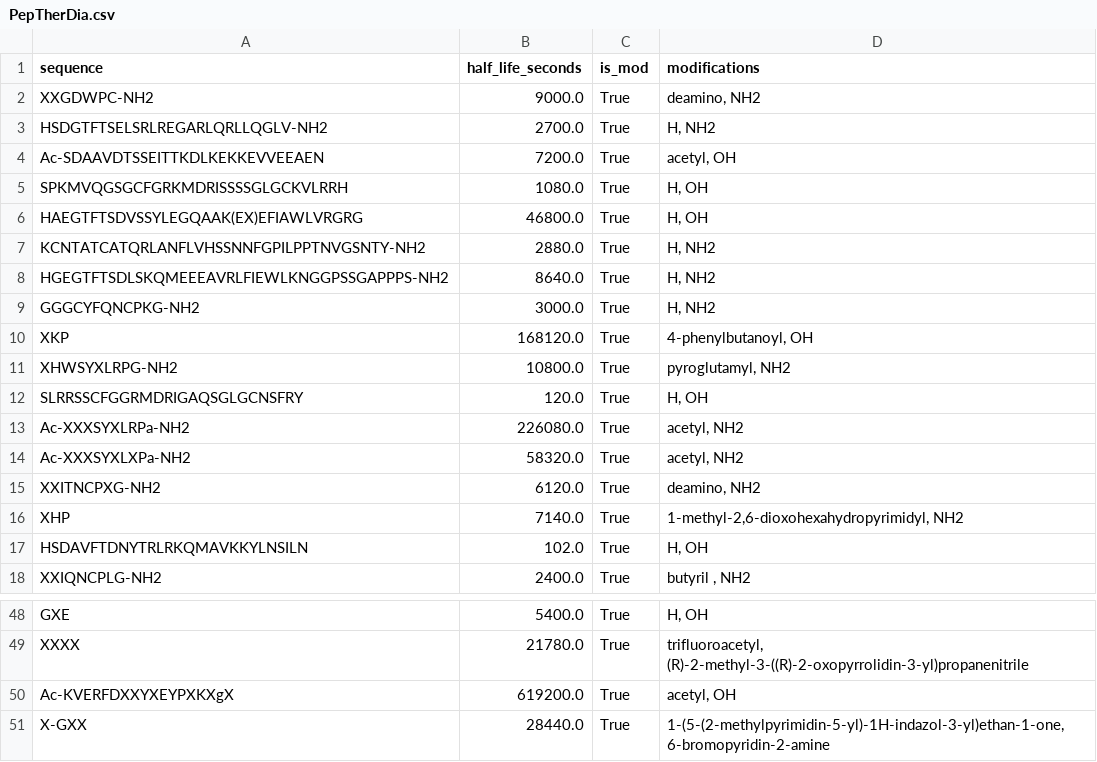
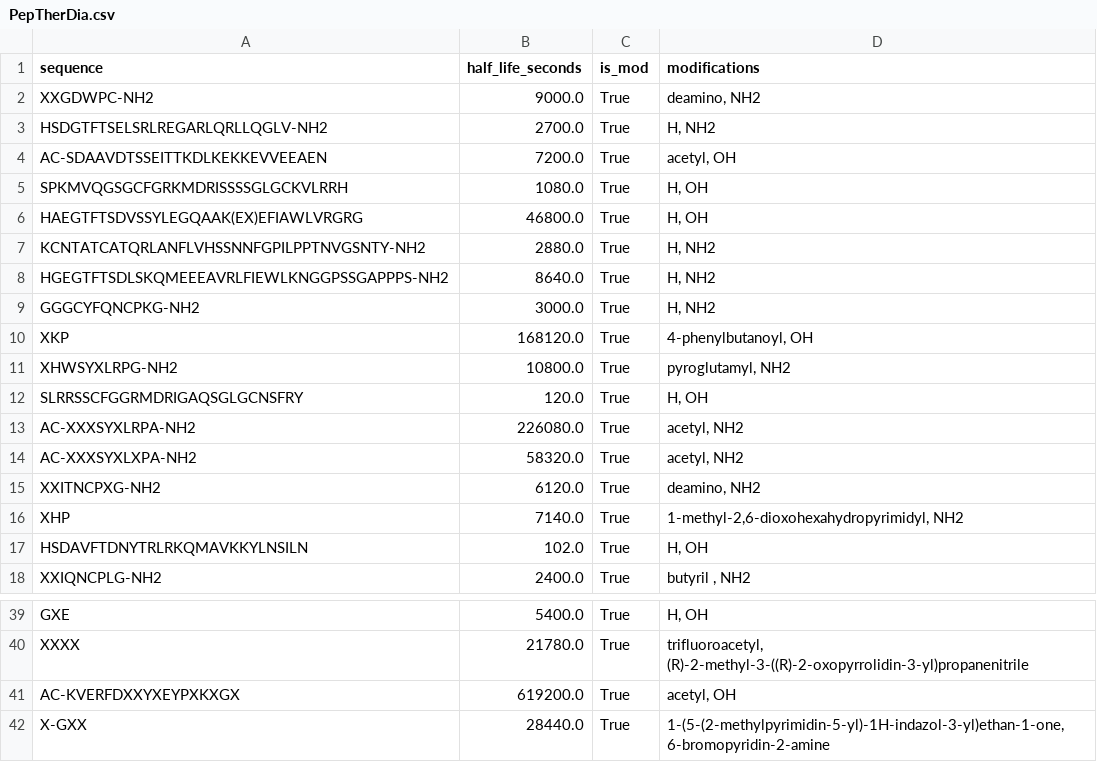
Before and after one commit to Jmartingar/Half-Life_Code, a CSV file: PepTherDia/PepTherDia.csv, drawn as a sheet; only a part is shown, gaps mark what is left out; the diff covers the shown part only.

```diff
--- a/PepTherDia/PepTherDia.csv
+++ b/PepTherDia/PepTherDia.csv
@@ -3,3 +3,3 @@ XXGDWPC-NH2,9000.0,True,"deamino, NH2"
 HSDGTFTSELSRLREGARLQRLLQGLV-NH2,2700.0,True,"H, NH2"
-Ac-SDAAVDTSSEITTKDLKEKKEVVEEAEN,7200.0,True,"acetyl, OH"
+AC-SDAAVDTSSEITTKDLKEKKEVVEEAEN,7200.0,True,"acetyl, OH"
 SPKMVQGSGCFGRKMDRISSSSGLGCKVLRRH,1080.0,True,"H, OH"
@@ -12,4 +12,4 @@ XHWSYXLRPG-NH2,10800.0,True,"pyroglutamyl, NH2"
 SLRRSSCFGGRMDRIGAQSGLGCNSFRY,120.0,True,"H, OH"
-Ac-XXXSYXLRPa-NH2,226080.0,True,"acetyl, NH2"
-Ac-XXXSYXLXPa-NH2,58320.0,True,"acetyl, NH2"
+AC-XXXSYXLRPA-NH2,226080.0,True,"acetyl, NH2"
+AC-XXXSYXLXPA-NH2,58320.0,True,"acetyl, NH2"
 XXITNCPXG-NH2,6120.0,True,"deamino, NH2"
@@ -49,3 +40,3 @@ GXE,5400.0,True,"H, OH"
 XXXX,21780.0,True,"trifluoroacetyl, (R)-2-methyl-3-((R)-2-oxopyrrolidin-3-yl)propanenitrile"
-Ac-KVERFDXXYXEYPXKXgX,619200.0,True,"acetyl, OH"
+AC-KVERFDXXYXEYPXKXGX,619200.0,True,"acetyl, OH"
 X-GXX,28440.0,True,"1-(5-(2-methylpyrimidin-5-yl)-1H-indazol-3-yl)ethan-1-one, 6-bromopyridin-2-amine"
```
Also changed, not shown: 9 removed rows and 9 edited cells elsewhere in this file, PepTherDia/PepTherDia_object.csv, Plifepred/plifepred.csv, 32 other files.
